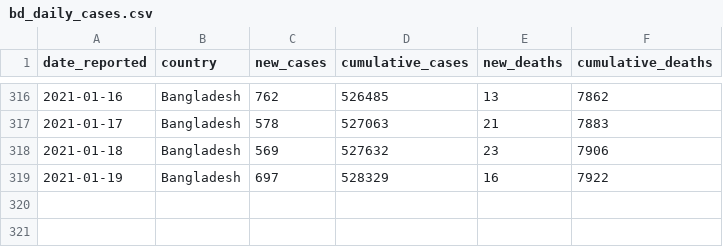
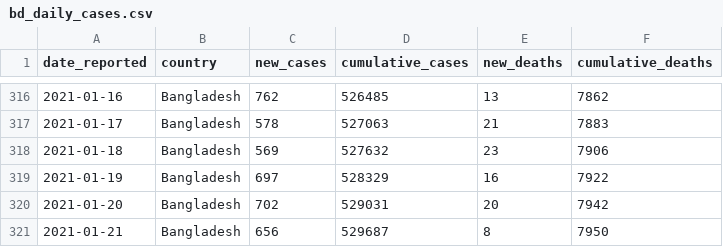
Before and after one commit to rezw4n/Bangladesh_Covid-19_Cases, a CSV file: Data/bd_daily_cases.csv, drawn as a sheet; only a part is shown, gaps mark what is left out; the diff names each change by its address in the sheet, - before the commit and + after, or states it on an @@ line.

Commit message:
Update data 01/22/2020 11:42 A.M.

```diff
--- a/Data/bd_daily_cases.csv
+++ b/Data/bd_daily_cases.csv
+row 320: 2021-01-20 | Bangladesh | 702 | 529031 | 20 | 7942
+row 321: 2021-01-21 | Bangladesh | 656 | 529687 | 8 | 7950
```
Also changed, not shown: 1 other file.
